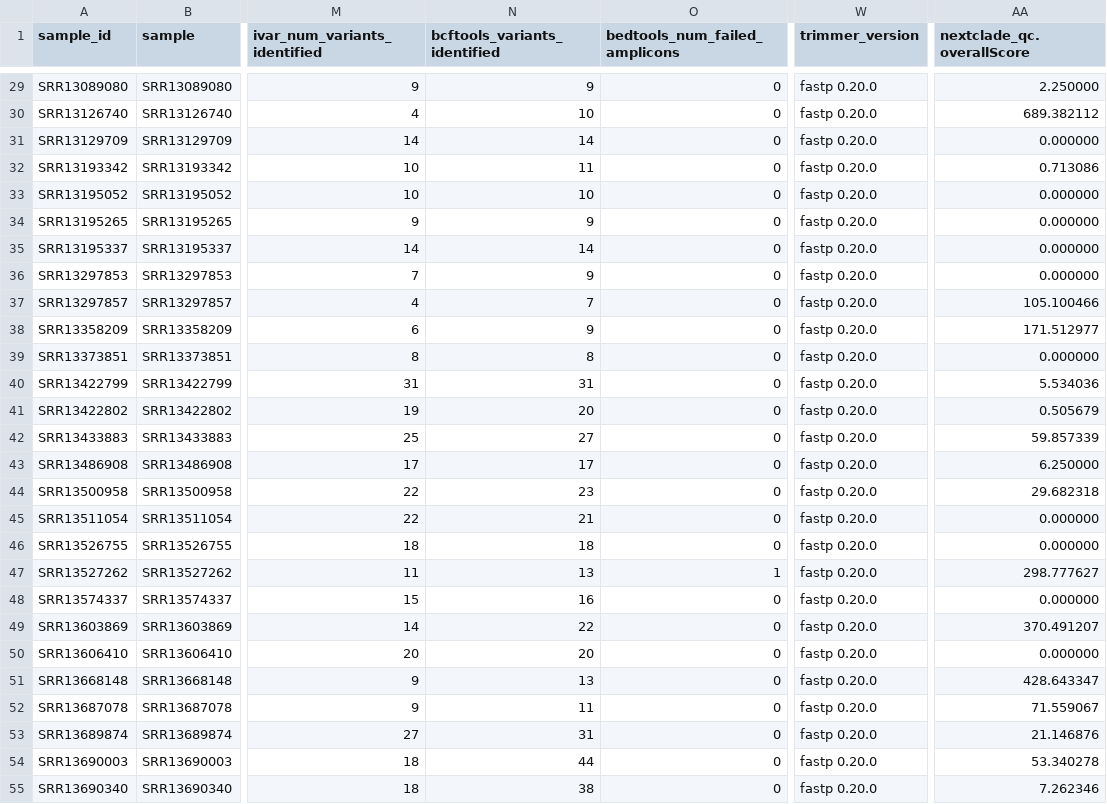
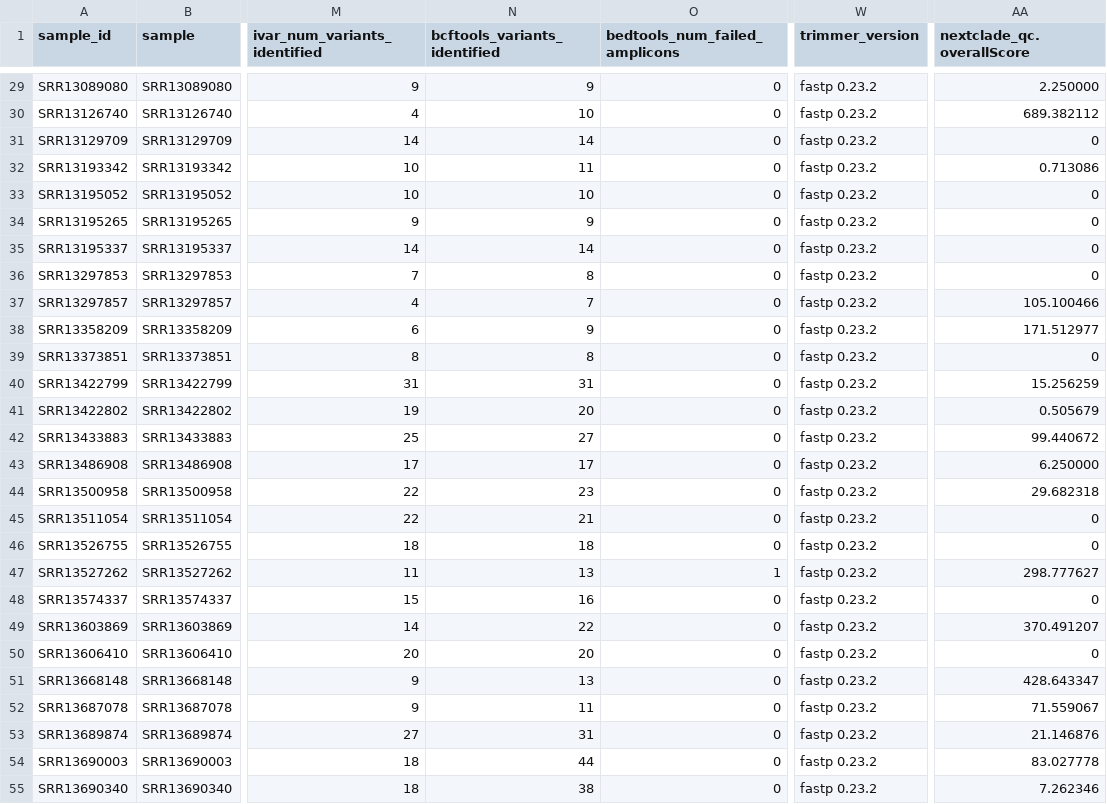
Before and after one commit to UPHL-BioNGS/Cecret, a CSV file: data/toggled_datasets_summary.csv, drawn as a sheet; only a part is shown, gaps mark what is left out; the diff covers the shown part only; the diff names each change by its address in the sheet, - before the commit and + after, or states it on an @@ line.

Commit message:
updated with nextclade

```diff
--- a/data/toggled_datasets_summary.csv
+++ b/data/toggled_datasets_summary.csv
-W29:W55 (trimmer_version): fastp 0.20.0
+W29:W55 (trimmer_version): fastp 0.23.2
-AA31 (nextclade_qc.overallScore): 0.000000
+AA31 (nextclade_qc.overallScore): 0
-AA33:AA36 (nextclade_qc.overallScore): 0.000000
+AA33:AA36 (nextclade_qc.overallScore): 0
-N36 (bcftools_variants_identified): 9
+N36 (bcftools_variants_identified): 8
-AA39 (nextclade_qc.overallScore): 0.000000
+AA39 (nextclade_qc.overallScore): 0
-AA40 (nextclade_qc.overallScore): 5.534036
+AA40 (nextclade_qc.overallScore): 15.256259
-AA42 (nextclade_qc.overallScore): 59.857339
+AA42 (nextclade_qc.overallScore): 99.440672
-AA45:AA46 (nextclade_qc.overallScore): 0.000000
+AA45:AA46 (nextclade_qc.overallScore): 0
-AA48 (nextclade_qc.overallScore): 0.000000
+AA48 (nextclade_qc.overallScore): 0
-AA50 (nextclade_qc.overallScore): 0.000000
+AA50 (nextclade_qc.overallScore): 0
-AA54 (nextclade_qc.overallScore): 53.340278
+AA54 (nextclade_qc.overallScore): 83.027778
```
Also changed, not shown: 76 edited cells elsewhere in this file, data/default_datasets_summary.csv, data/uphl_datasets_summary.csv.
